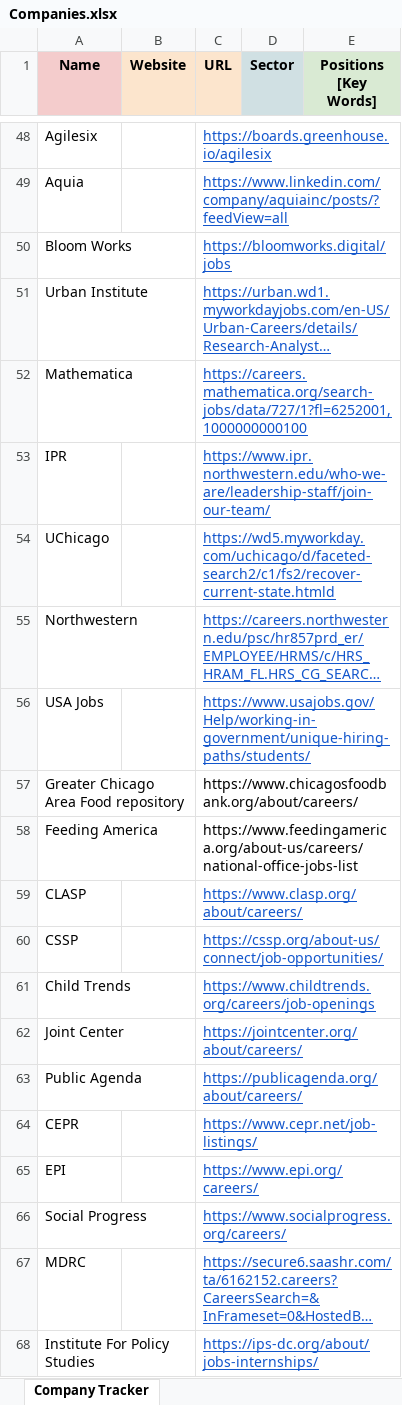
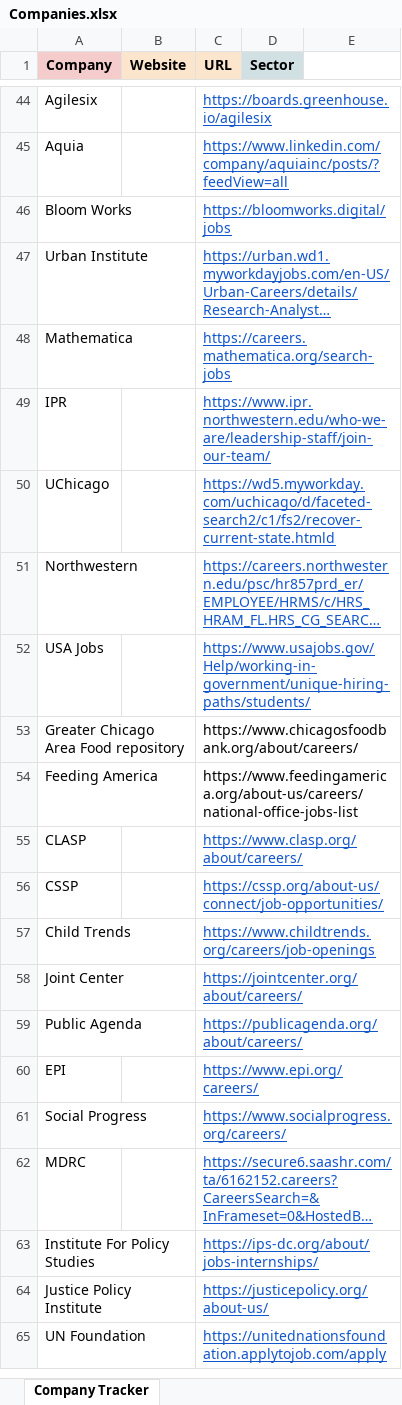
Before and after one commit to divij-sinha/postgrad-job-search, an Excel workbook: postgrad_job_search/src/Companies.xlsx, sheet Company Tracker, drawn as a sheet; only a part is shown, gaps mark what is left out; the shorter side is filled out with more unchanged rows; long unchanged cells end in …; values as stored, in another font and other column widths than the file's, no borders; removed rows and columns are numbered as before the commit, all else as after; the diff covers the shown part only; the diff names each change by its address in the sheet, - before the commit and + after, or states it on an @@ line.

```diff
--- a/postgrad_job_search/src/Companies.xlsx (sheet Company Tracker)
+++ b/postgrad_job_search/src/Companies.xlsx (sheet Company Tracker)
-A1: Name
+A1: Company
-E1: Positions [Key Words]
+E1: (empty)
-E1 fill: #D9EAD3
+E1 fill: none
-C48 (URL): https://careers.mathematica.org/search-jobs/data/727/1?fl=6252001,1000000000100
+C48 (URL): https://careers.mathematica.org/search-jobs
-row 64: CEPR |  | https://www.cepr.net/job-listings/
```
Also changed, not shown: 4 removed rows and 10 edited cells elsewhere in this sheet.
